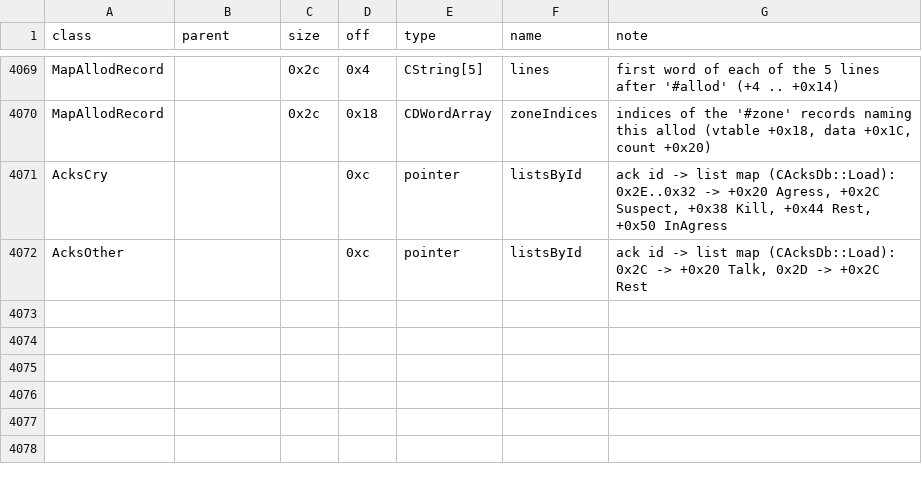
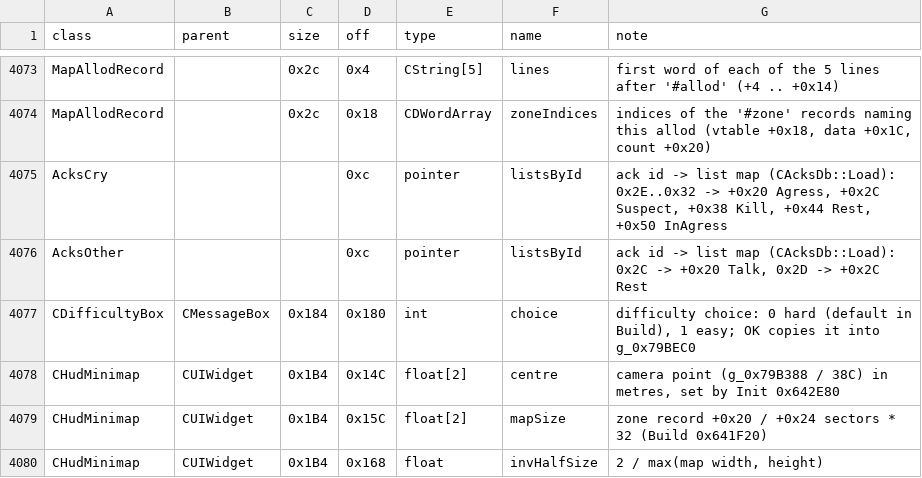
Before and after one commit to Kyr4l/ei-universal-mod, a TSV file: docs/game-exe/structs.tsv, drawn as a sheet; only a part is shown, gaps mark what is left out; the diff covers the shown part only.

```diff
--- a/docs/game-exe/structs.tsv
+++ b/docs/game-exe/structs.tsv
@@ -4072 +4076,5 @@ AcksCry			0xc	pointer	listsById	ack id -> list map (CAcksDb::Load): 0x2E..0x32 -
 AcksOther			0xc	pointer	listsById	ack id -> list map (CAcksDb::Load): 0x2C -> +0x20 Talk, 0x2D -> +0x2C Rest
+CDifficultyBox	CMessageBox	0x184	0x180	int	choice	difficulty choice: 0 hard (default in Build), 1 easy; OK copies it into g_0x79BEC0
+CHudMinimap	CUIWidget	0x1B4	0x14C	float[2]	centre	camera point (g_0x79B388 / 38C) in metres, set by Init 0x642E80
+CHudMinimap	CUIWidget	0x1B4	0x15C	float[2]	mapSize	zone record +0x20 / +0x24 sectors * 32 (Build 0x641F20)
+CHudMinimap	CUIWidget	0x1B4	0x168	float	invHalfSize	2 / max(map width, height)
```
Also changed, not shown: 7 added rows and 12 edited cells elsewhere in this file, 4 other files.
